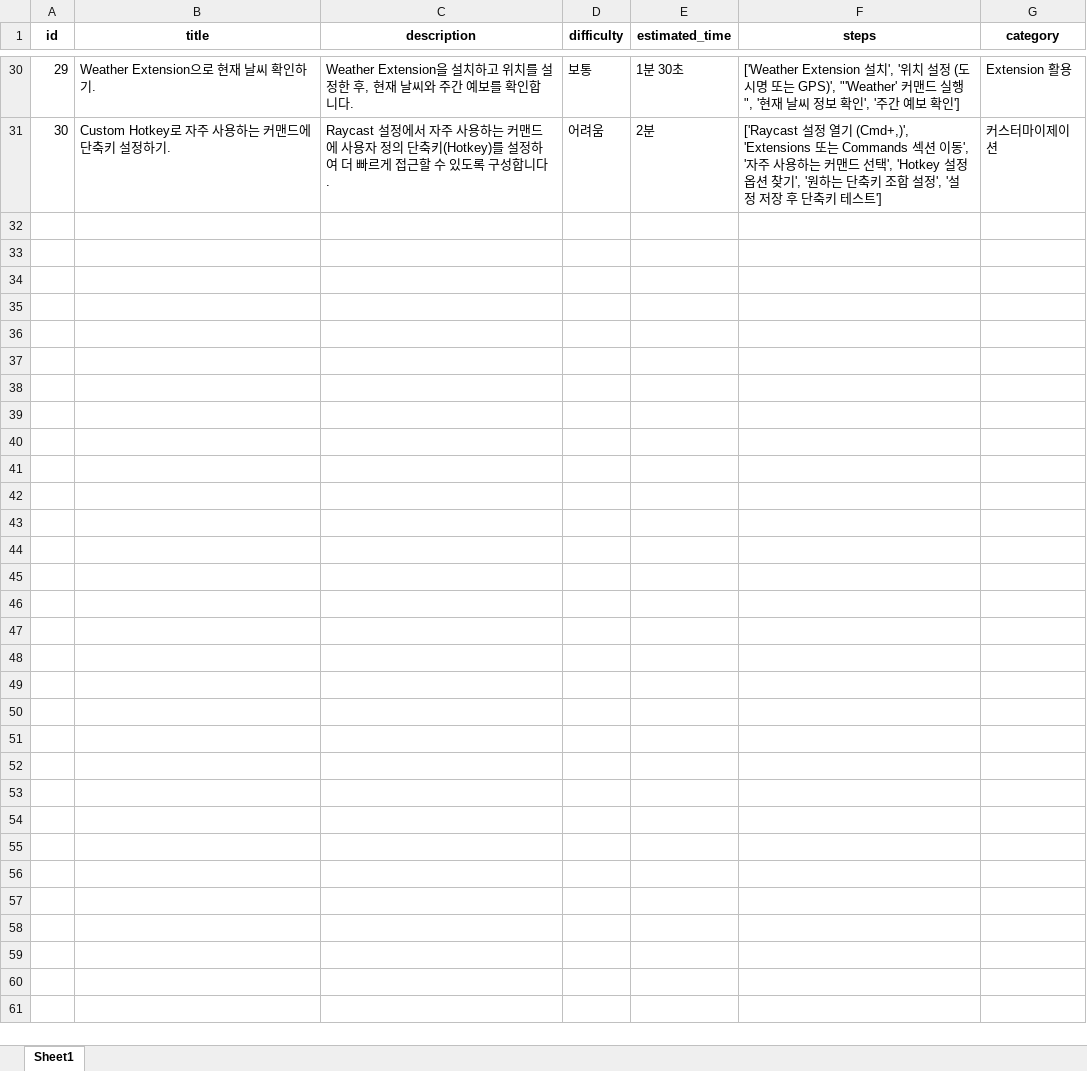
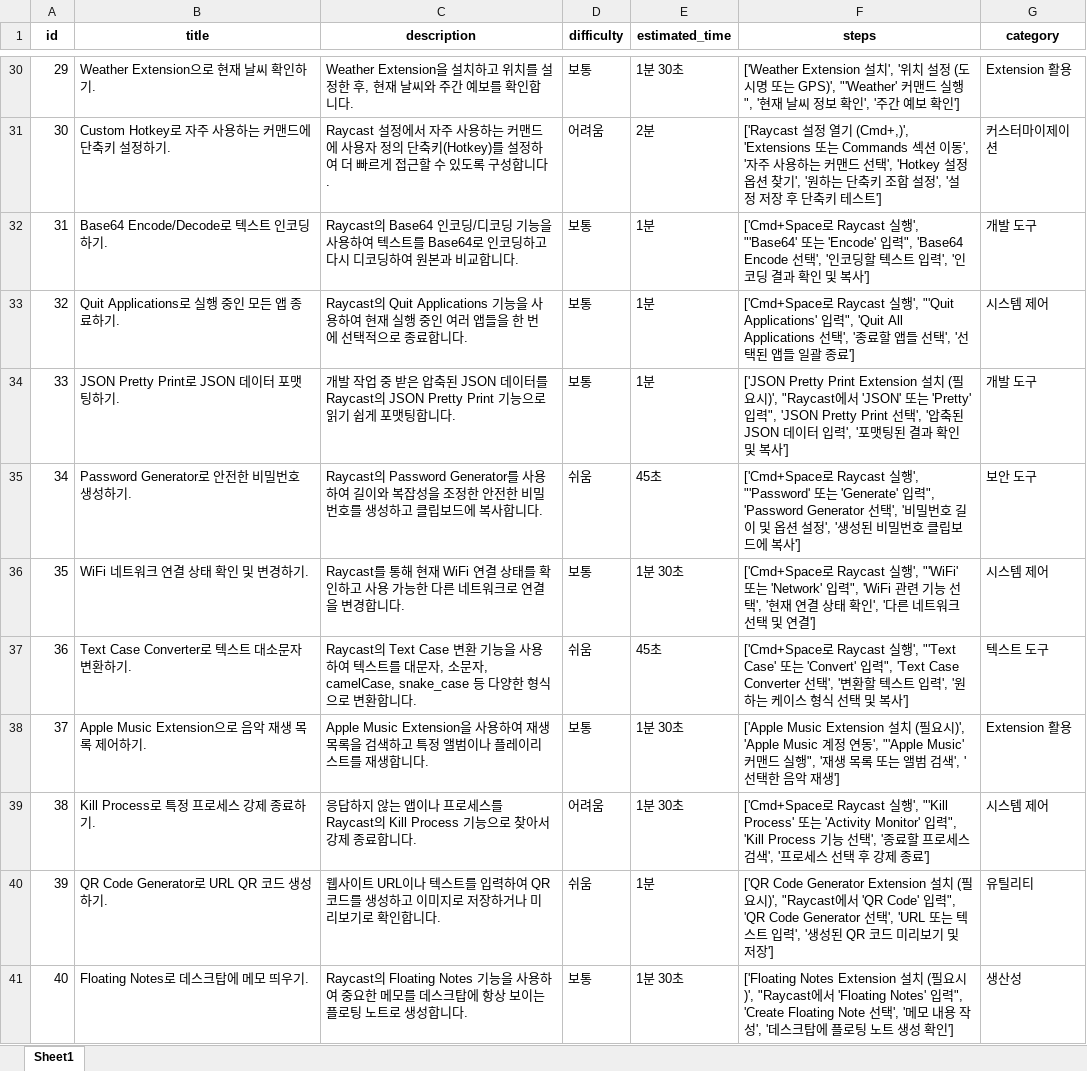
Before and after one commit to ben-spoonradio/raycast_scripts, an Excel workbook: questions.xlsx, sheet Sheet1, drawn as a sheet; only a part is shown, gaps mark what is left out; values as stored, in another font and other column widths than the file's, no borders; the diff covers the shown part only; the diff names each change by its address in the sheet, - before the commit and + after, or states it on an @@ line.

Commit message:
Raycast 질문 목록 업데이트 - 새로운 질문 항목 20개 추가: Base64 인코딩/디코딩, 애플리케이션 종료, JSON 예쁘게 출력, 비밀번호 생성기 등 - 각 질문에 대한 설명, 예상 소요 시간, 단계 및 카테고리 정보 포함

```diff
--- a/questions.xlsx (sheet Sheet1)
+++ b/questions.xlsx (sheet Sheet1)
+row 32: 31 | Base64 Encode/Decode로 텍스트 인코딩하기. | Raycast의 Base64 인코딩/디코딩 기능을 사용하여 텍스트를 Base64로 인코딩하고 다시 디코딩하여 원본과 비교합니다. | 보통 | 1분 | ['Cmd+Space로 Raycast 실행', "'Base64' 또는 'Encode' 입력", 'Base64 Encode 선택', '인코딩할 텍스트 입력', '인코딩 결과 확인 및 복사'] | 개발 도구
+row 33: 32 | Quit Applications로 실행 중인 모든 앱 종료하기. | Raycast의 Quit Applications 기능을 사용하여 현재 실행 중인 여러 앱들을 한 번에 선택적으로 종료합니다. | 보통 | 1분 | ['Cmd+Space로 Raycast 실행', "'Quit Applications' 입력", 'Quit All Applications 선택', '종료할 앱들 선택', '선택된 앱들 일괄 종료'] | 시스템 제어
+row 34: 33 | JSON Pretty Print로 JSON 데이터 포맷팅하기. | 개발 작업 중 받은 압축된 JSON 데이터를 Raycast의 JSON Pretty Print 기능으로 읽기 쉽게 포맷팅합니다. | 보통 | 1분 | ['JSON Pretty Print Extension 설치 (필요시)', "Raycast에서 'JSON' 또는 'Pretty' 입력", 'JSON Pretty Print 선택', '압축된 JSON 데이터 입력', '포맷팅된 결과 확인 및 복사'] | 개발 도구
+row 35: 34 | Password Generator로 안전한 비밀번호 생성하기. | Raycast의 Password Generator를 사용하여 길이와 복잡성을 조정한 안전한 비밀번호를 생성하고 클립보드에 복사합니다. | 쉬움 | 45초 | ['Cmd+Space로 Raycast 실행', "'Password' 또는 'Generate' 입력", 'Password Generator 선택', '비밀번호 길이 및 옵션 설정', '생성된 비밀번호 클립보드에 복사'] | 보안 도구
+row 36: 35 | WiFi 네트워크 연결 상태 확인 및 변경하기. | Raycast를 통해 현재 WiFi 연결 상태를 확인하고 사용 가능한 다른 네트워크로 연결을 변경합니다. | 보통 | 1분 30초 | ['Cmd+Space로 Raycast 실행', "'WiFi' 또는 'Network' 입력", 'WiFi 관련 기능 선택', '현재 연결 상태 확인', '다른 네트워크 선택 및 연결'] | 시스템 제어
+row 37: 36 | Text Case Converter로 텍스트 대소문자 변환하기. | Raycast의 Text Case 변환 기능을 사용하여 텍스트를 대문자, 소문자, camelCase, snake_case 등 다양한 형식으로 변환합니다. | 쉬움 | 45초 | ['Cmd+Space로 Raycast 실행', "'Text Case' 또는 'Convert' 입력", 'Text Case Converter 선택', '변환할 텍스트 입력', '원하는 케이스 형식 선택 및 복사'] | 텍스트 도구
+row 38: 37 | Apple Music Extension으로 음악 재생 목록 제어하기. | Apple Music Extension을 사용하여 재생 목록을 검색하고 특정 앨범이나 플레이리스트를 재생합니다. | 보통 | 1분 30초 | ['Apple Music Extension 설치 (필요시)', 'Apple Music 계정 연동', "'Apple Music' 커맨드 실행", '재생 목록 또는 앨범 검색', '선택한 음악 재생'] | Extension 활용
+row 39: 38 | Kill Process로 특정 프로세스 강제 종료하기. | 응답하지 않는 앱이나 프로세스를 Raycast의 Kill Process 기능으로 찾아서 강제 종료합니다. | 어려움 | 1분 30초 | ['Cmd+Space로 Raycast 실행', "'Kill Process' 또는 'Activity Monitor' 입력", 'Kill Process 기능 선택', '종료할 프로세스 검색', '프로세스 선택 후 강제 종료'] | 시스템 제어
+row 40: 39 | QR Code Generator로 URL QR 코드 생성하기. | 웹사이트 URL이나 텍스트를 입력하여 QR 코드를 생성하고 이미지로 저장하거나 미리보기로 확인합니다. | 쉬움 | 1분 | ['QR Code Generator Extension 설치 (필요시)', "Raycast에서 'QR Code' 입력", 'QR Code Generator 선택', 'URL 또는 텍스트 입력', '생성된 QR 코드 미리보기 및 저장'] | 유틸리티
+row 41: 40 | Floating Notes로 데스크탑에 메모 띄우기. | Raycast의 Floating Notes 기능을 사용하여 중요한 메모를 데스크탑에 항상 보이는 플로팅 노트로 생성합니다. | 보통 | 1분 30초 | ['Floating Notes Extension 설치 (필요시)', "Raycast에서 'Floating Notes' 입력", 'Create Floating Note 선택', '메모 내용 작성', '데스크탑에 플로팅 노트 생성 확인'] | 생산성
```
Also changed, not shown: 10 added rows elsewhere in this sheet, 2 other files.
